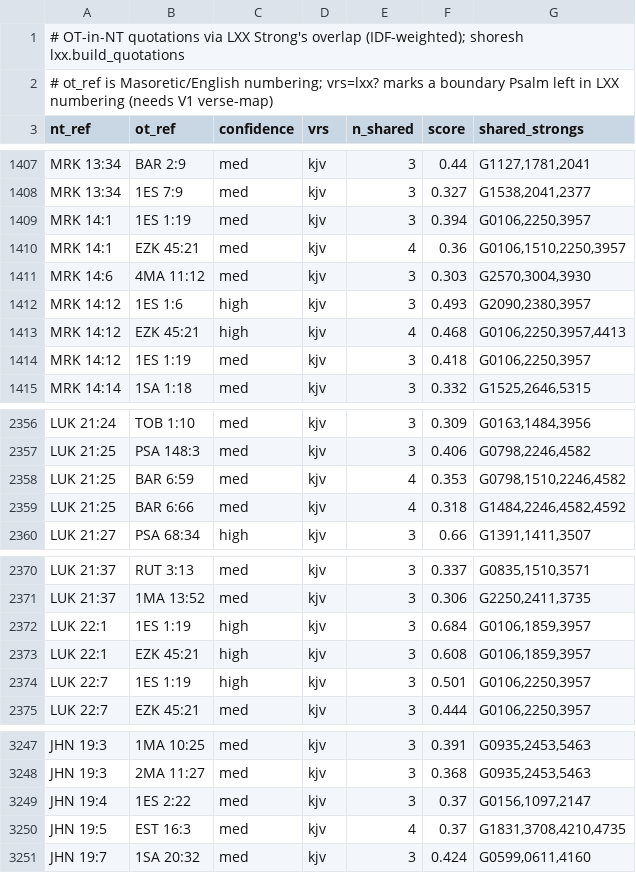
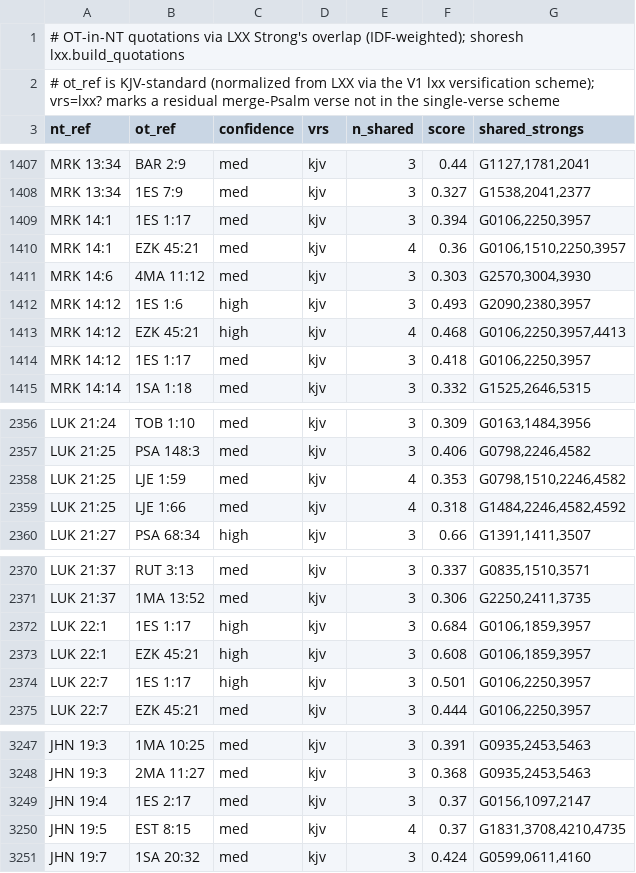
Before and after one commit to bcv-commons/bcv-query, a TSV file: resources/ot_nt_quotations/quotations.tsv, drawn as a sheet; only a part is shown, gaps mark what is left out; the diff covers the shown part only.

```diff
--- a/resources/ot_nt_quotations/quotations.tsv
+++ b/resources/ot_nt_quotations/quotations.tsv
@@ -1,3 +1,3 @@
 # OT-in-NT quotations via LXX Strong's overlap (IDF-weighted); shoresh lxx.build_quotations
-# ot_ref is Masoretic/English numbering; vrs=lxx? marks a boundary Psalm left in LXX numbering (needs V1 verse-map)
+# ot_ref is KJV-standard (normalized from LXX via the V1 lxx versification scheme); vrs=lxx? marks a residual merge-Psalm verse not in the single-verse scheme
 nt_ref	ot_ref	confidence	vrs	n_shared	score	shared_strongs
@@ -1408,3 +1408,3 @@ MRK 13:34	BAR 2:9	med	kjv	3	0.44	G1127,1781,2041
 MRK 13:34	1ES 7:9	med	kjv	3	0.327	G1538,2041,2377
-MRK 14:1	1ES 1:19	med	kjv	3	0.394	G0106,2250,3957
+MRK 14:1	1ES 1:17	med	kjv	3	0.394	G0106,2250,3957
 MRK 14:1	EZK 45:21	med	kjv	4	0.36	G0106,1510,2250,3957
@@ -1413,3 +1413,3 @@ MRK 14:12	1ES 1:6	high	kjv	3	0.493	G2090,2380,3957
 MRK 14:12	EZK 45:21	high	kjv	4	0.468	G0106,2250,3957,4413
-MRK 14:12	1ES 1:19	med	kjv	3	0.418	G0106,2250,3957
+MRK 14:12	1ES 1:17	med	kjv	3	0.418	G0106,2250,3957
 MRK 14:14	1SA 1:18	med	kjv	3	0.332	G1525,2646,5315
@@ -2357,4 +2357,4 @@ LUK 21:24	TOB 1:10	med	kjv	3	0.309	G0163,1484,3956
 LUK 21:25	PSA 148:3	med	kjv	3	0.406	G0798,2246,4582
-LUK 21:25	BAR 6:59	med	kjv	4	0.353	G0798,1510,2246,4582
-LUK 21:25	BAR 6:66	med	kjv	4	0.318	G1484,2246,4582,4592
+LUK 21:25	LJE 1:59	med	kjv	4	0.353	G0798,1510,2246,4582
+LUK 21:25	LJE 1:66	med	kjv	4	0.318	G1484,2246,4582,4592
 LUK 21:27	PSA 68:34	high	kjv	3	0.66	G1391,1411,3507
@@ -2371,5 +2371,5 @@ LUK 21:37	RUT 3:13	med	kjv	3	0.337	G0835,1510,3571
 LUK 21:37	1MA 13:52	med	kjv	3	0.306	G2250,2411,3735
-LUK 22:1	1ES 1:19	high	kjv	3	0.684	G0106,1859,3957
+LUK 22:1	1ES 1:17	high	kjv	3	0.684	G0106,1859,3957
 LUK 22:1	EZK 45:21	high	kjv	3	0.608	G0106,1859,3957
-LUK 22:7	1ES 1:19	high	kjv	3	0.501	G0106,2250,3957
+LUK 22:7	1ES 1:17	high	kjv	3	0.501	G0106,2250,3957
 LUK 22:7	EZK 45:21	med	kjv	3	0.444	G0106,2250,3957
@@ -3248,4 +3248,4 @@ JHN 19:3	1MA 10:25	med	kjv	3	0.391	G0935,2453,5463
 JHN 19:3	2MA 11:27	med	kjv	3	0.368	G0935,2453,5463
-JHN 19:4	1ES 2:22	med	kjv	3	0.37	G0156,1097,2147
-JHN 19:5	EST 16:3	med	kjv	4	0.37	G1831,3708,4210,4735
+JHN 19:4	1ES 2:17	med	kjv	3	0.37	G0156,1097,2147
+JHN 19:5	EST 8:15	med	kjv	4	0.37	G1831,3708,4210,4735
 JHN 19:7	1SA 20:32	med	kjv	3	0.424	G0599,0611,4160
```
Also changed, not shown: 122 edited cells elsewhere in this file, resources/versification/schemes/hebrew.tsv, 5 other files.
